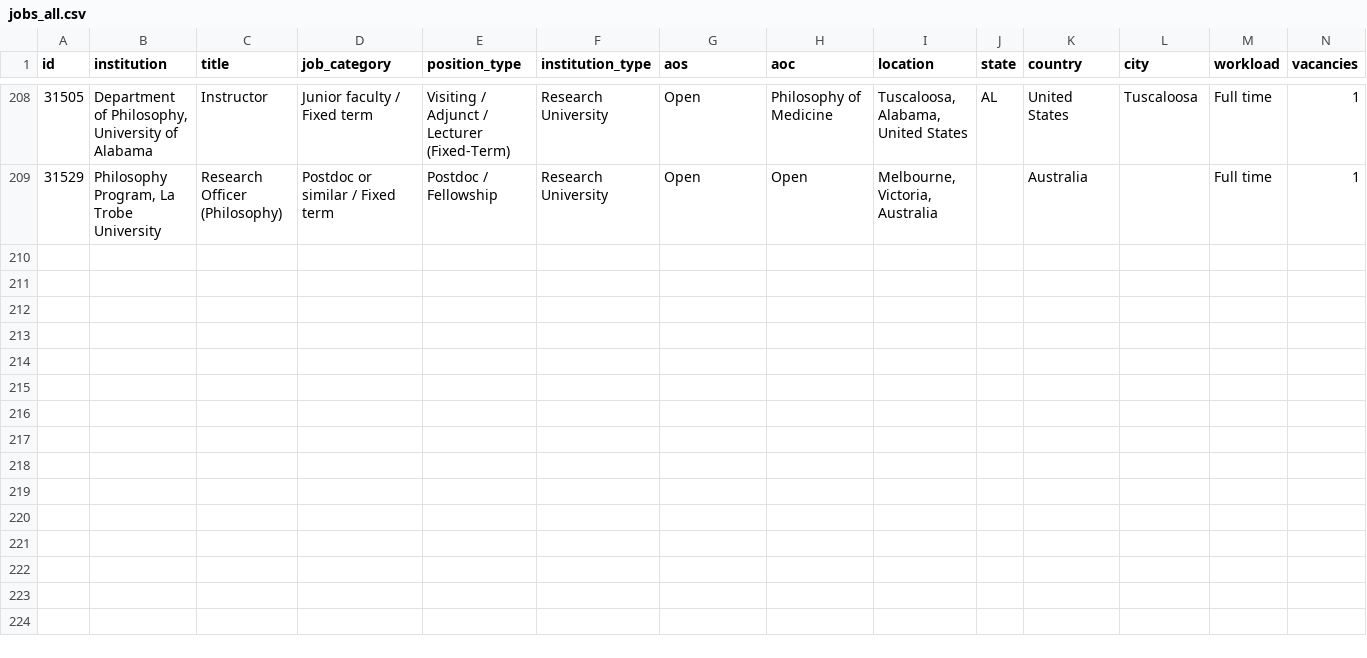
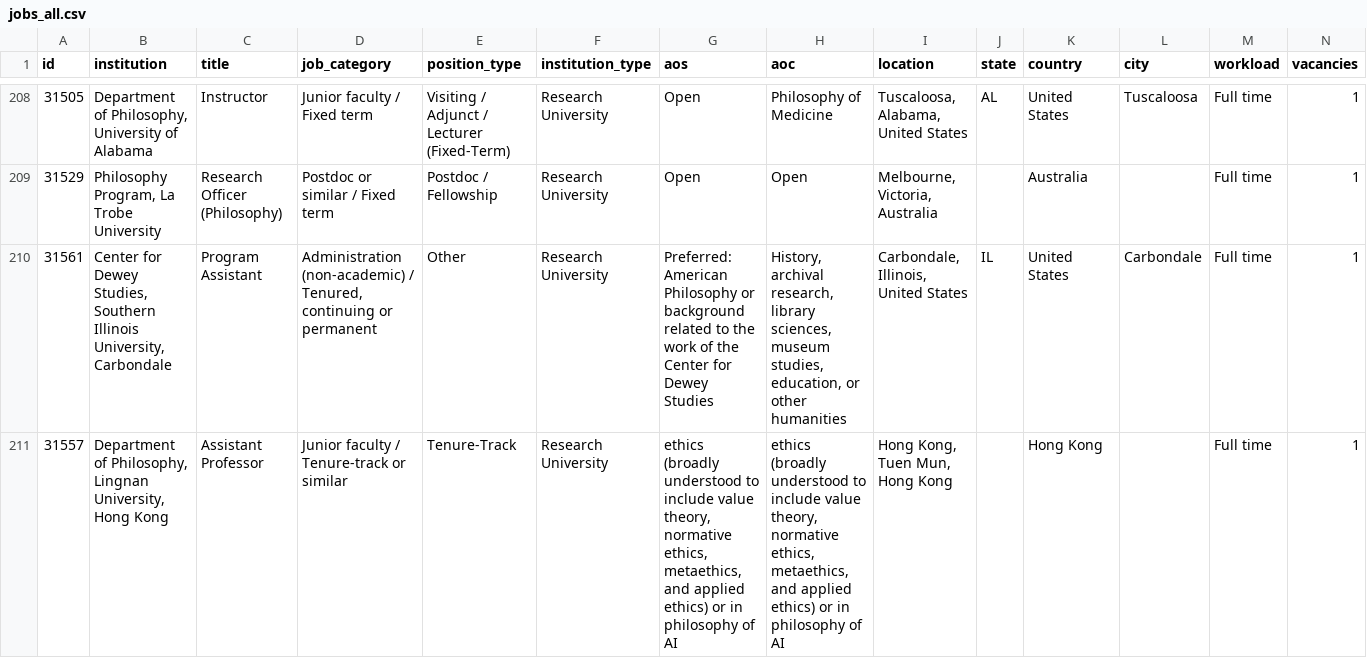
Before and after one commit to 7tzjtxxgh2-jpg/Claude-Phil-Jobs-Tracker, a CSV file: data/jobs_all.csv, drawn as a sheet; only a part is shown, gaps mark what is left out; rows hold the shown columns only; the diff covers the shown part only; the diff names each change by its address in the sheet, - before the commit and + after, or states it on an @@ line.

```diff
--- a/data/jobs_all.csv
+++ b/data/jobs_all.csv
+row 210: 31561 | Center for Dewey Studies, Southern Illinois University, Carbondale | Program Assistant | Administration (non-academic) / Tenured, continuing or permanent | Other | Research University | Preferred: American Philosophy or background related to the work of the Center for Dewey Studies | History, archival research, library sciences, museum studies, education, or other humanities | Carbondale, Illinois, United States | IL | United States | Carbondale | Full time | 1
+row 211: 31557 | Department of Philosophy, Lingnan University, Hong Kong | Assistant Professor | Junior faculty / Tenure-track or similar | Tenure-Track | Research University | ethics (broadly understood to include value theory, normative ethics, metaethics, and applied ethics) or in philosophy of AI | ethics (broadly understood to include value theory, normative ethics, metaethics, and applied ethics) or in philosophy of AI | Hong Kong, Tuen Mun, Hong Kong |  | Hong Kong |  | Full time | 1
```
Also changed, not shown: 6 added rows elsewhere in this file, data/trends_weekly.csv, 9 other files.
